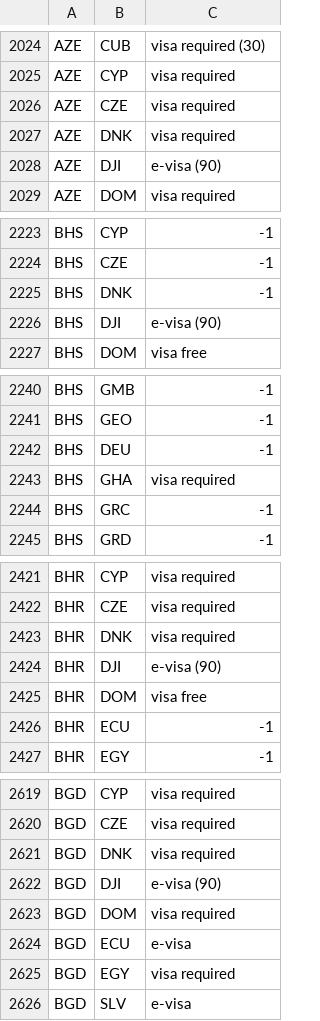
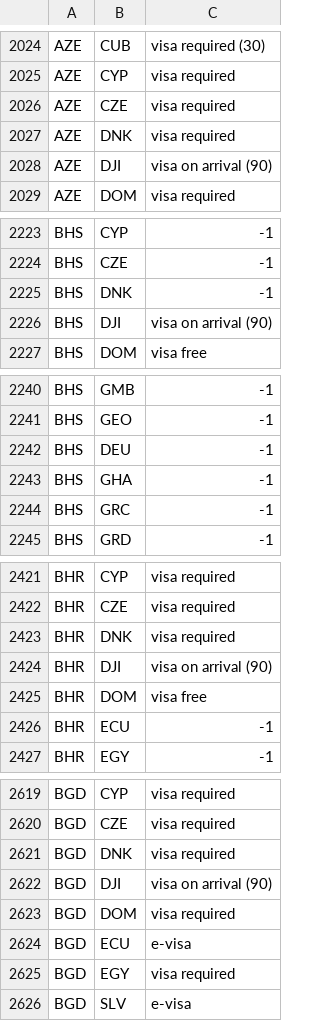
Before and after one commit to MahmoudNafiseh/passport-index-dataset, a CSV file: passport-index-tidy-iso3.csv, drawn as a sheet; only a part is shown, gaps mark what is left out; the diff covers the shown part only.

```diff
--- a/passport-index-tidy-iso3.csv
+++ b/passport-index-tidy-iso3.csv
@@ -2027,3 +2027,3 @@ AZE,CZE,visa required
 AZE,DNK,visa required
-AZE,DJI,e-visa (90)
+AZE,DJI,visa on arrival (90)
 AZE,DOM,visa required
@@ -2225,3 +2225,3 @@ BHS,CZE,-1
 BHS,DNK,-1
-BHS,DJI,e-visa (90)
+BHS,DJI,visa on arrival (90)
 BHS,DOM,visa free
@@ -2242,3 +2242,3 @@ BHS,GEO,-1
 BHS,DEU,-1
-BHS,GHA,visa required
+BHS,GHA,-1
 BHS,GRC,-1
@@ -2423,3 +2423,3 @@ BHR,CZE,visa required
 BHR,DNK,visa required
-BHR,DJI,e-visa (90)
+BHR,DJI,visa on arrival (90)
 BHR,DOM,visa free
@@ -2621,3 +2621,3 @@ BGD,CZE,visa required
 BGD,DNK,visa required
-BGD,DJI,e-visa (90)
+BGD,DJI,visa on arrival (90)
 BGD,DOM,visa required
```
Also changed, not shown: 195 edited cells elsewhere in this file, 4 other files.
